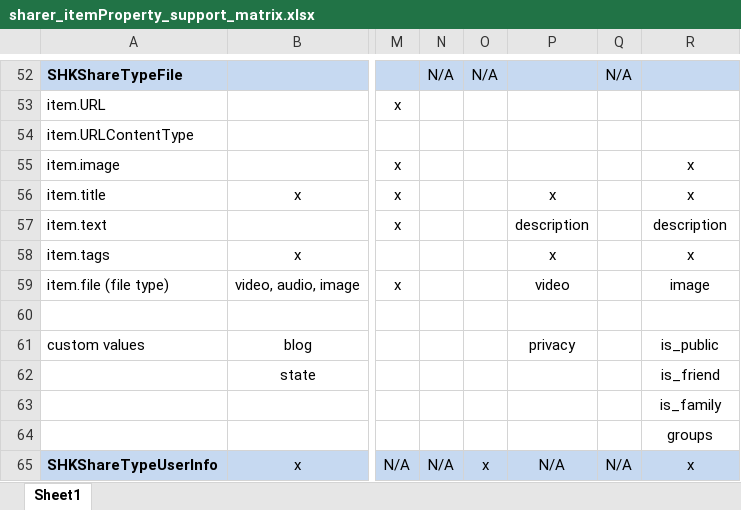
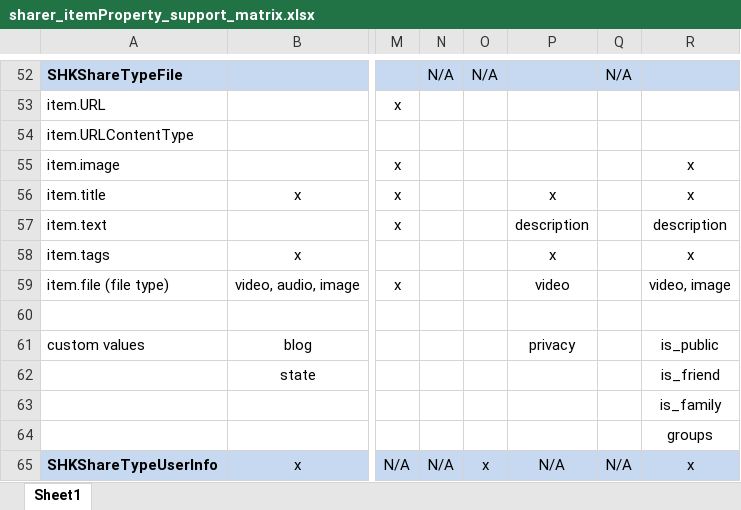
Before and after one commit to ShareKit/ShareKit, an Excel workbook: Documentation/sharer_itemProperty_support_matrix.xlsx, sheet Sheet1, drawn as a sheet; only a part is shown, gaps mark what is left out; values as stored, in another font and other column widths than the file's, no borders; the diff names each change by its address in the sheet, - before the commit and + after, or states it on an @@ line.

Commit message:
NEW FEATURE: Flickr supports video

```diff
--- a/Documentation/sharer_itemProperty_support_matrix.xlsx (sheet Sheet1)
+++ b/Documentation/sharer_itemProperty_support_matrix.xlsx (sheet Sheet1)
-R59: image
+R59: video, image
```
Also changed, not shown: 1 other file.
